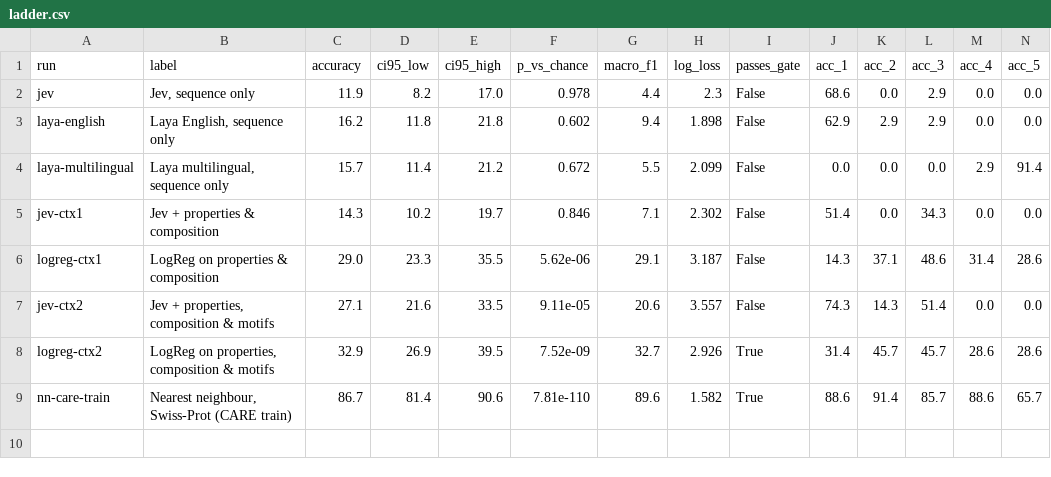
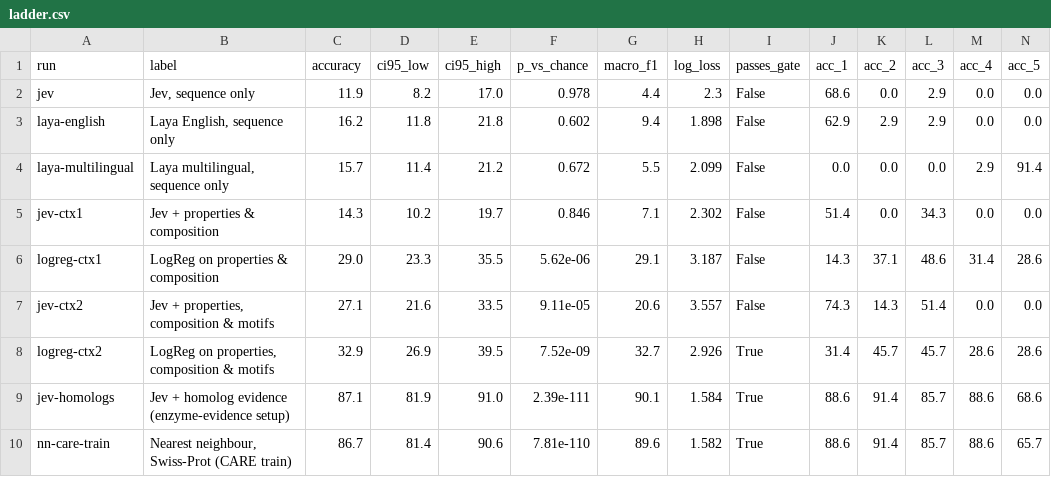
Before and after one commit to NikMibu/enzyme-function-benchmarks, a CSV file: enzyme-direct/results/ec1/ladder.csv, drawn as a sheet; only a part is shown; rows hold the shown columns only; the diff names each change by its address in the sheet, - before the commit and + after, or states it on an @@ line.

```diff
--- a/enzyme-direct/results/ec1/ladder.csv
+++ b/enzyme-direct/results/ec1/ladder.csv
+row 9: jev-homologs | Jev + homolog evidence (enzyme-evidence setup) | 87.1 | 81.9 | 91.0 | 2.39e-111 | 90.1 | 1.584 | True | 88.6 | 91.4 | 85.7 | 88.6 | 68.6
```
Also changed, not shown: 17 other files.
